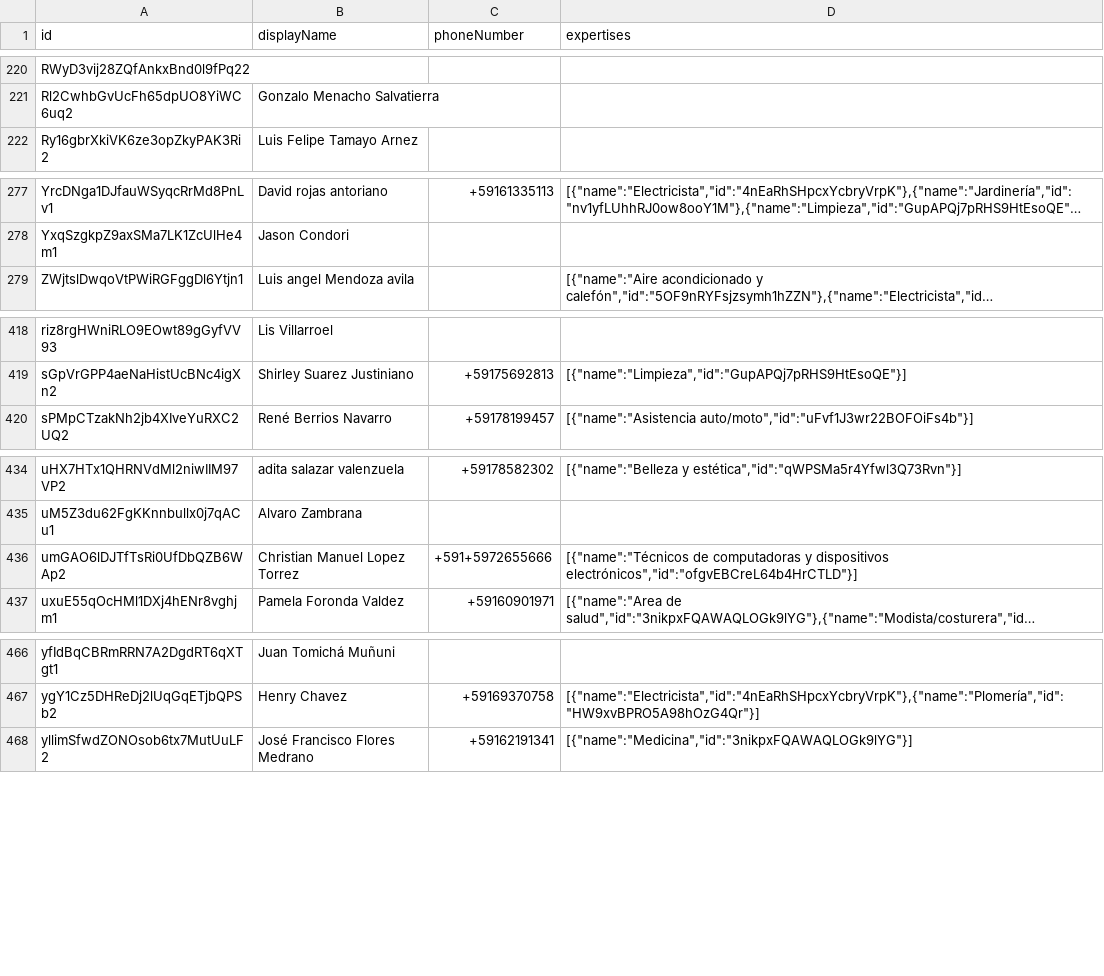
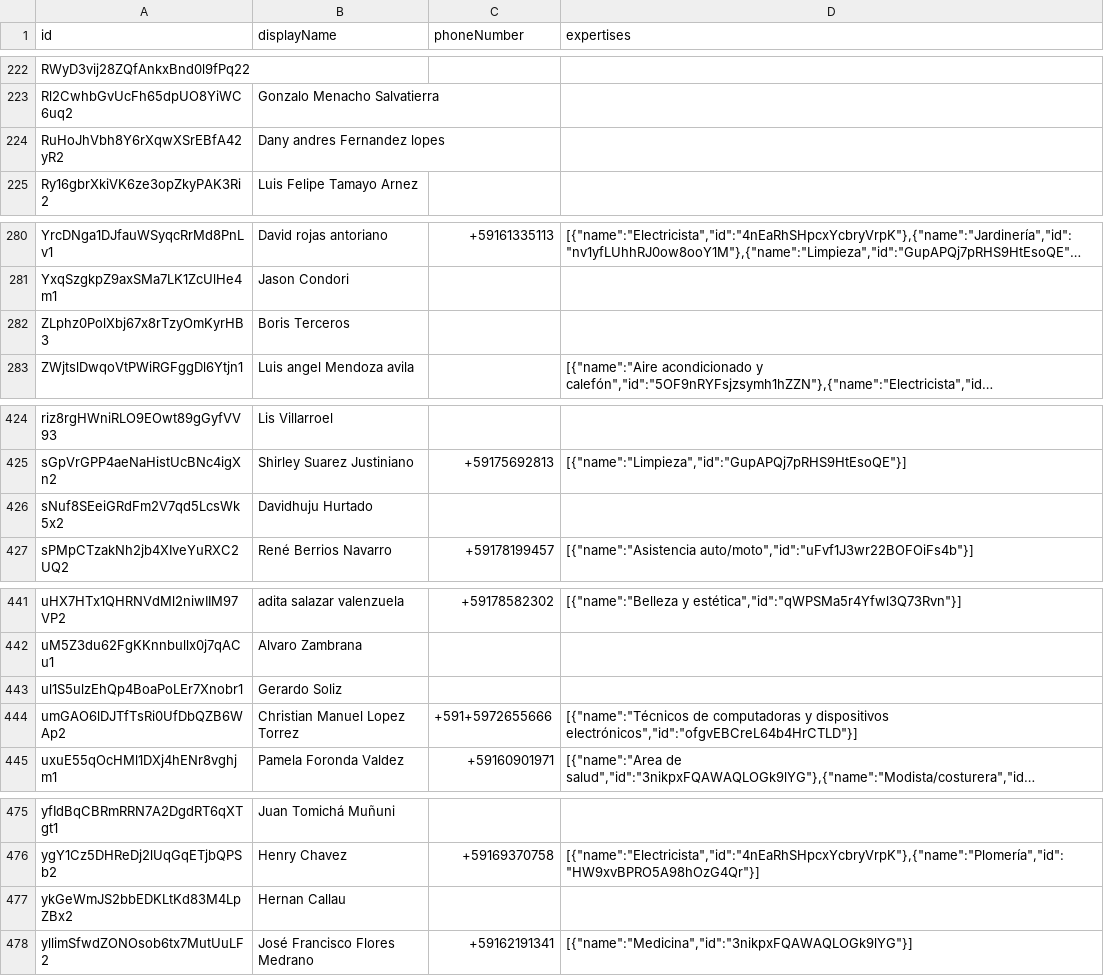
Before and after one commit to ManitoXpress/manitoscliente_new, a CSV file: scripts/workers_filtered.csv, drawn as a sheet; only a part is shown, gaps mark what is left out; long unchanged cells end in …; the diff covers the shown part only; the diff names each change by its address in the sheet, - before the commit and + after, or states it on an @@ line.

```diff
--- a/scripts/workers_filtered.csv
+++ b/scripts/workers_filtered.csv
+row 224: RuHoJhVbh8Y6rXqwXSrEBfA42yR2 | Dany andres Fernandez lopes
+row 282: ZLphz0PolXbj67x8rTzyOmKyrHB3 | Boris Terceros
+row 426: sNuf8SEeiGRdFm2V7qd5LcsWk5x2 | Davidhuju Hurtado
+row 443: ul1S5ulzEhQp4BoaPoLEr7Xnobr1 | Gerardo Soliz
+row 477: ykGeWmJS2bbEDKLtKd83M4LpZBx2 | Hernan Callau
```
Also changed, not shown: 5 added rows and 5 edited cells elsewhere in this file, 13 other files.
